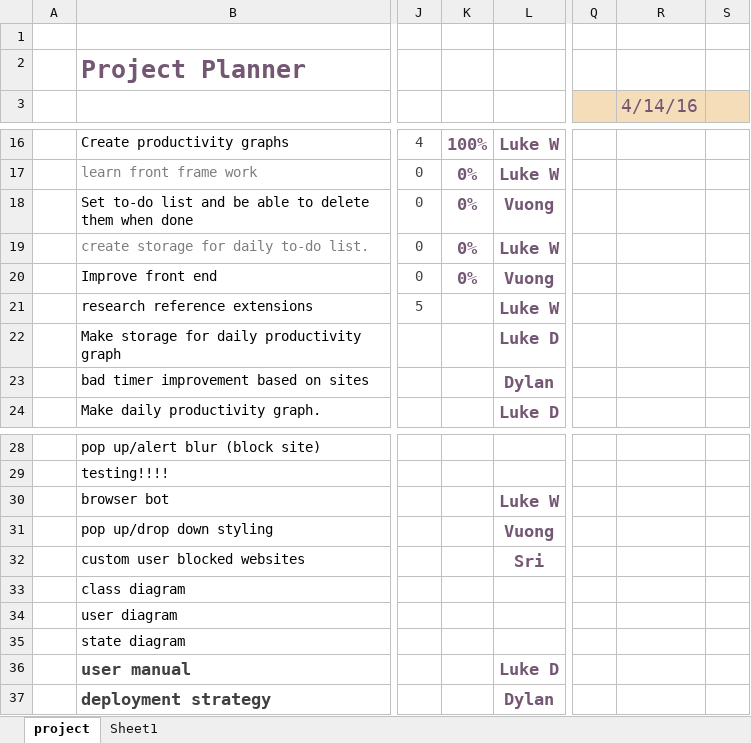
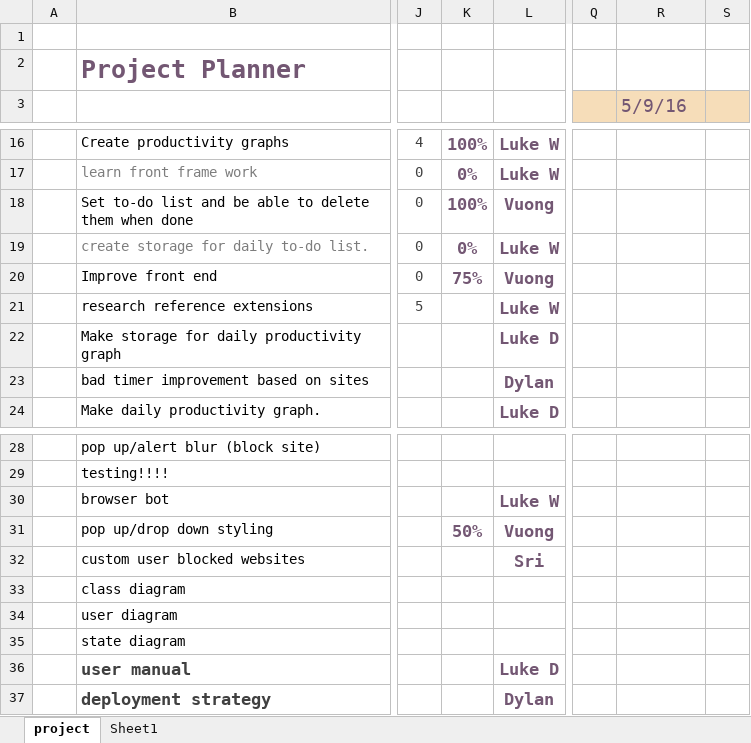
Before and after one commit to degnoske/SlackerHacker, an Excel workbook: studytracker/Gant.xlsx, sheet project, drawn as a sheet; only a part is shown, gaps mark what is left out; values as stored, in another font and other column widths than the file's, no borders; charts and pictures and conditional formats not drawn; the diff names each change by its address in the sheet, - before the commit and + after, or states it on an @@ line.

Commit message:
Minor change, update Gant chart progress

```diff
--- a/studytracker/Gant.xlsx (sheet project)
+++ b/studytracker/Gant.xlsx (sheet project)
-R3: 4/14/16
+R3: 5/9/16
-K18: 0%
+K18: 100%
-K20: 0%
+K20: 75%
-K31: (empty)
+K31: 50%
```
Also changed, not shown: 1 other file.
